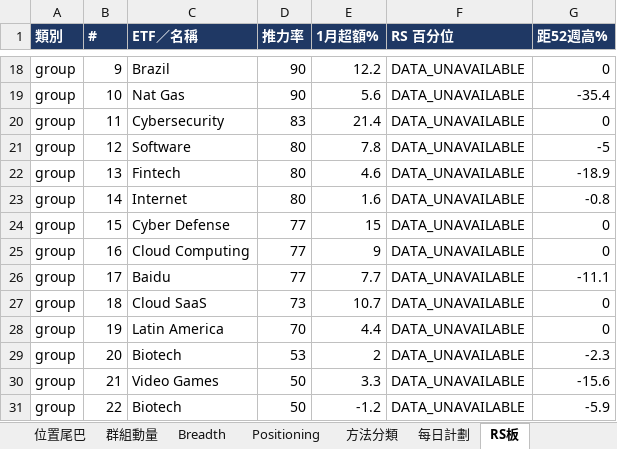
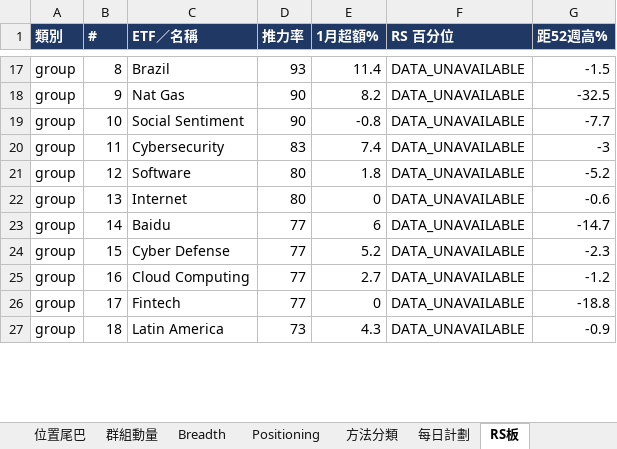
Before and after one commit to Desmondddkey/trading-desk, an Excel workbook: db/site_db_2026-10-09.xlsx, sheet RS板, drawn as a sheet; only a part is shown, gaps mark what is left out; values as stored, in another font and other column widths than the file's, no borders; removed rows and columns are numbered as before the commit, all else as after; the diff covers the shown part only; the diff names each change by its address in the sheet, - before the commit and + after, or states it on an @@ line.

```diff
--- a/db/site_db_2026-10-09.xlsx (sheet RS板)
+++ b/db/site_db_2026-10-09.xlsx (sheet RS板)
-B17 (#): 9
+B17 (#): 8
-D17 (推力率): 90
+D17 (推力率): 93
-E17 (1月超額%): 12.2
+E17 (1月超額%): 11.4
-G17 (距52週高%): 0
+G17 (距52週高%): -1.5
-B18 (#): 10
+B18 (#): 9
-E18 (1月超額%): 5.6
+E18 (1月超額%): 8.2
-G18 (距52週高%): -35.4
+G18 (距52週高%): -32.5
+row 19: group | 10 | Social Sentiment | 90 | -0.8 | DATA_UNAVAILABLE | -7.7
-E20 (1月超額%): 21.4
+E20 (1月超額%): 7.4
-G20 (距52週高%): 0
+G20 (距52週高%): -3
-E21 (1月超額%): 7.8
+E21 (1月超額%): 1.8
-G21 (距52週高%): -5
+G21 (距52週高%): -5.2
-row 22: group | 13 | Fintech | 80 | 4.6 | DATA_UNAVAILABLE | -18.9
-B22 (#): 14
+B22 (#): 13
-E22 (1月超額%): 1.6
+E22 (1月超額%): 0
-G22 (距52週高%): -0.8
+G22 (距52週高%): -0.6
+row 23: group | 14 | Baidu | 77 | 6 | DATA_UNAVAILABLE | -14.7
-E24 (1月超額%): 15
+E24 (1月超額%): 5.2
-G24 (距52週高%): 0
+G24 (距52週高%): -2.3
-E25 (1月超額%): 9
+E25 (1月超額%): 2.7
-G25 (距52週高%): 0
+G25 (距52週高%): -1.2
-C26 (ETF／名稱): Baidu
+C26 (ETF／名稱): Fintech
-E26 (1月超額%): 7.7
+E26 (1月超額%): 0
-G26 (距52週高%): -11.1
+G26 (距52週高%): -18.8
-row 27: group | 18 | Cloud SaaS | 73 | 10.7 | DATA_UNAVAILABLE | 0
-B27 (#): 19
+B27 (#): 18
-D27 (推力率): 70
+D27 (推力率): 73
-E27 (1月超額%): 4.4
+E27 (1月超額%): 4.3
-G27 (距52週高%): 0
+G27 (距52週高%): -0.9
-row 29: group | 20 | Biotech | 53 | 2 | DATA_UNAVAILABLE | -2.3
-row 30: group | 21 | Video Games | 50 | 3.3 | DATA_UNAVAILABLE | -15.6
-row 31: group | 22 | Biotech | 50 | -1.2 | DATA_UNAVAILABLE | -5.9
```
Also changed, not shown: 23 added rows, 20 removed rows and 153 edited cells elsewhere in this sheet, sheet 領導股, sheet 最強1週, sheet 1CM回調, sheet 行業輪動, sheet 行業差異, sheet 說明, db/site_db_history.xlsx, 17 other files.
